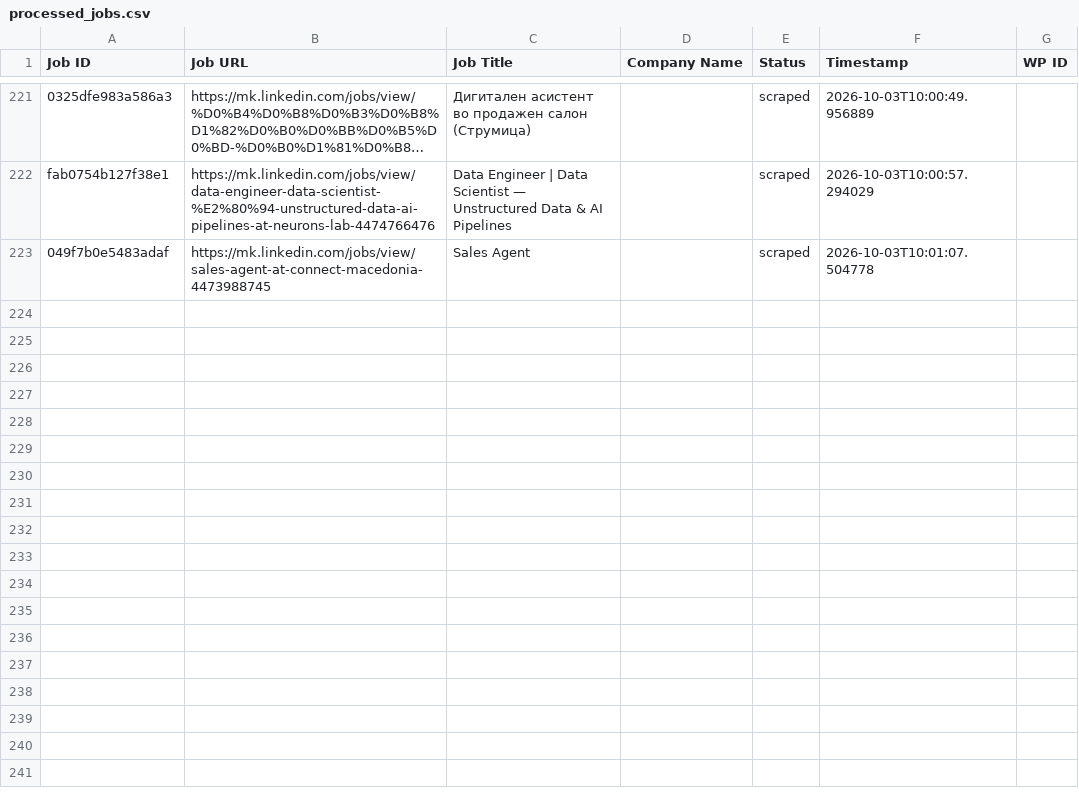
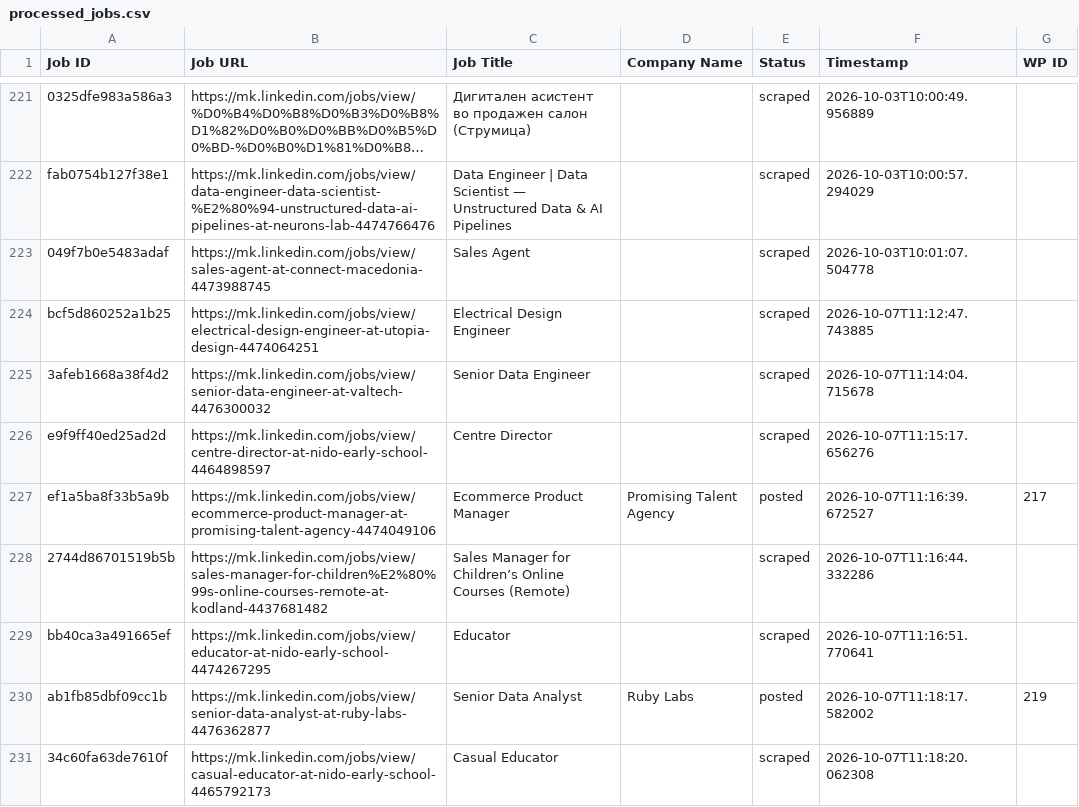
Before and after one commit to vindoky/mk, a CSV file: processed_jobs.csv, drawn as a sheet; only a part is shown, gaps mark what is left out; long unchanged cells end in ….

```diff
--- a/processed_jobs.csv
+++ b/processed_jobs.csv
@@ -223 +223,9 @@ fab0754b127f38e1,https://mk.linkedin.com/jobs/view/data-engineer-data-scientist-
 049f7b0e5483adaf,https://mk.linkedin.com/jobs/view/sales-agent-at-connect-macedonia-4473988745,Sales Agent,,scraped,2026-10-03T10:01:07.504778,
+bcf5d860252a1b25,https://mk.linkedin.com/jobs/view/electrical-design-engineer-at-utopia-design-4474064251,Electrical Design Engineer,,scraped,2026-10-07T11:12:47.743885,
+3afeb1668a38f4d2,https://mk.linkedin.com/jobs/view/senior-data-engineer-at-valtech-4476300032,Senior Data Engineer,,scraped,2026-10-07T11:14:04.715678,
+e9f9ff40ed25ad2d,https://mk.linkedin.com/jobs/view/centre-director-at-nido-early-school-4464898597,Centre Director,,scraped,2026-10-07T11:15:17.656276,
+ef1a5ba8f33b5a9b,https://mk.linkedin.com/jobs/view/ecommerce-product-manager-at-promising-talent-agency-4474049106,Ecommerce Product Manager,Promising Talent Agency,posted,2026-10-07T11:16:39.672527,217
+2744d86701519b5b,https://mk.linkedin.com/jobs/view/sales-manager-for-children%E2%80%99s-online-courses-remote-at-kodland-4437681482,Sales Manager for Children’s Online Courses (Remote),,scraped,2026-10-07T11:16:44.332286,
+bb40ca3a491665ef,https://mk.linkedin.com/jobs/view/educator-at-nido-early-school-4474267295,Educator,,scraped,2026-10-07T11:16:51.770641,
+ab1fb85dbf09cc1b,https://mk.linkedin.com/jobs/view/senior-data-analyst-at-ruby-labs-4476362877,Senior Data Analyst,Ruby Labs,posted,2026-10-07T11:18:17.582002,219
+34c60fa63de7610f,https://mk.linkedin.com/jobs/view/casual-educator-at-nido-early-school-4465792173,Casual Educator,,scraped,2026-10-07T11:18:20.062308,
```
